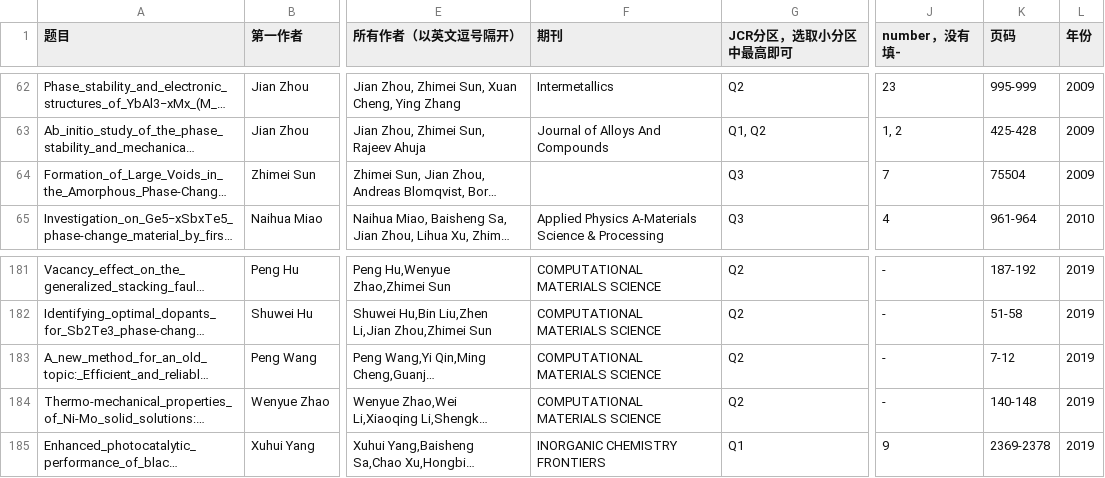
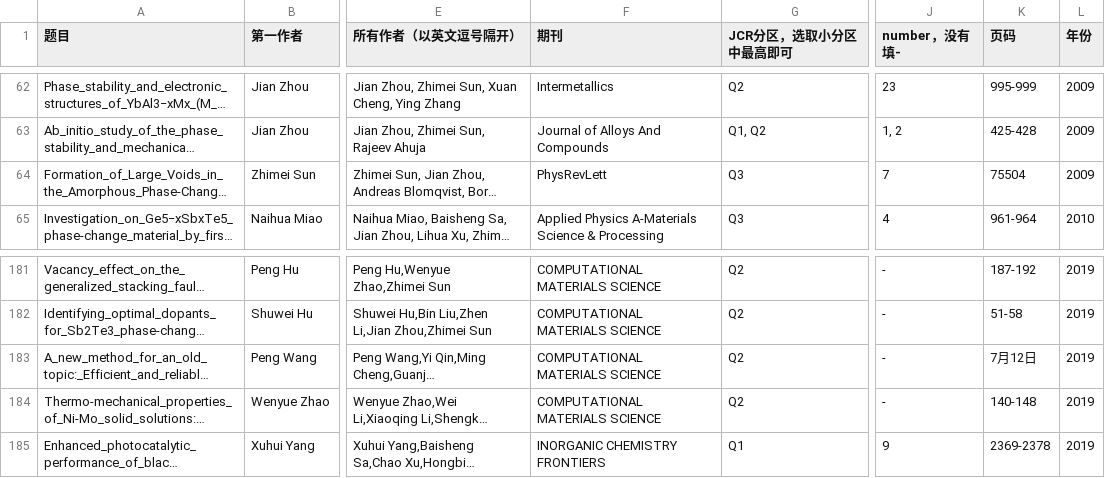
Before and after one commit to alkemine/alkemine_cn, a CSV file: auto/prof-sun-all-paper-2020.csv, drawn as a sheet; only a part is shown, gaps mark what is left out; long unchanged cells end in …; the diff covers the shown part only; the diff names each change by its address in the sheet, - before the commit and + after, or states it on an @@ line.

```diff
--- a/auto/prof-sun-all-paper-2020.csv
+++ b/auto/prof-sun-all-paper-2020.csv
-F64 (期刊): (empty)
+F64 (期刊): PhysRevLett
-K183 (页码): 7-12
+K183 (页码): 7月12日
```
Also changed, not shown: 2 added rows and 16 edited cells elsewhere in this file, 2 other files.
